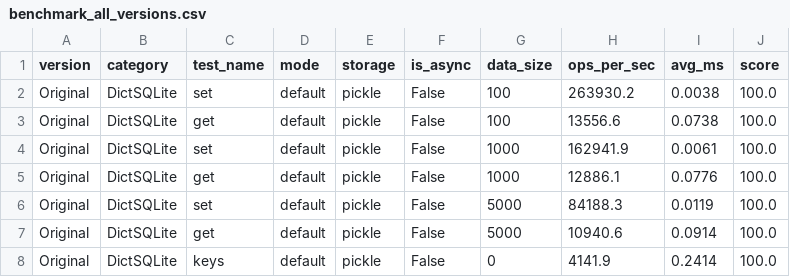
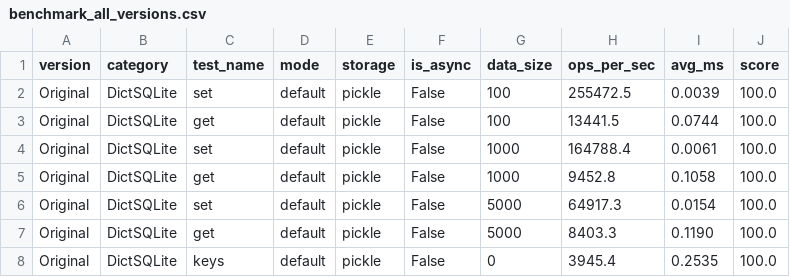
Before and after one commit to disnana/DictSQLite, a CSV file: others/benchmark/results/v2_comprehensive/benchmark_all_versions.csv, drawn as a sheet.

```diff
--- a/others/benchmark/results/v2_comprehensive/benchmark_all_versions.csv
+++ b/others/benchmark/results/v2_comprehensive/benchmark_all_versions.csv
@@ -1,8 +1,8 @@
 version,category,test_name,mode,storage,is_async,data_size,ops_per_sec,avg_ms,score
-Original,DictSQLite,set,default,pickle,False,100,263930.2,0.0038,100.0
-Original,DictSQLite,get,default,pickle,False,100,13556.6,0.0738,100.0
-Original,DictSQLite,set,default,pickle,False,1000,162941.9,0.0061,100.0
-Original,DictSQLite,get,default,pickle,False,1000,12886.1,0.0776,100.0
-Original,DictSQLite,set,default,pickle,False,5000,84188.3,0.0119,100.0
-Original,DictSQLite,get,default,pickle,False,5000,10940.6,0.0914,100.0
-Original,DictSQLite,keys,default,pickle,False,0,4141.9,0.2414,100.0
+Original,DictSQLite,set,default,pickle,False,100,255472.5,0.0039,100.0
+Original,DictSQLite,get,default,pickle,False,100,13441.5,0.0744,100.0
+Original,DictSQLite,set,default,pickle,False,1000,164788.4,0.0061,100.0
+Original,DictSQLite,get,default,pickle,False,1000,9452.8,0.1058,100.0
+Original,DictSQLite,set,default,pickle,False,5000,64917.3,0.0154,100.0
+Original,DictSQLite,get,default,pickle,False,5000,8403.3,0.1190,100.0
+Original,DictSQLite,keys,default,pickle,False,0,3945.4,0.2535,100.0
```
Also changed, not shown: 4 other files.
